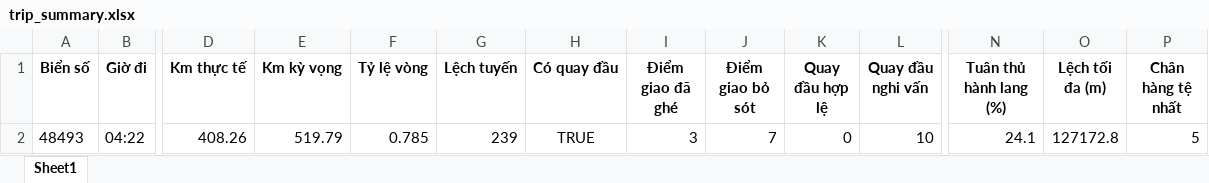
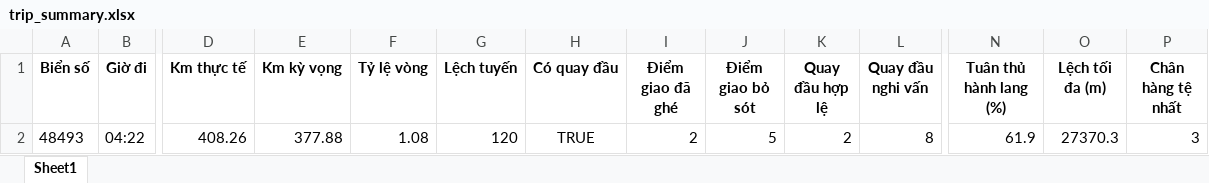
Before and after one commit to huyvan47/ToolKiemLenhV3, an Excel workbook: reports/trip_summary.xlsx, sheet Sheet1, drawn as a sheet; only a part is shown, gaps mark what is left out; values as stored, in another font and other column widths than the file's, no borders; the diff names each change by its address in the sheet, - before the commit and + after, or states it on an @@ line.

```diff
--- a/reports/trip_summary.xlsx (sheet Sheet1)
+++ b/reports/trip_summary.xlsx (sheet Sheet1)
-E2 (Km kỳ vọng): 519.79
+E2 (Km kỳ vọng): 377.88
-F2 (Tỷ lệ vòng): 0.785
+F2 (Tỷ lệ vòng): 1.08
-G2 (Lệch tuyến): 239
+G2 (Lệch tuyến): 120
-I2 (Điểm giao đã ghé): 3
+I2 (Điểm giao đã ghé): 2
-J2 (Điểm giao bỏ sót): 7
+J2 (Điểm giao bỏ sót): 5
-K2 (Quay đầu hợp lệ): 0
+K2 (Quay đầu hợp lệ): 2
-L2 (Quay đầu nghi vấn): 10
+L2 (Quay đầu nghi vấn): 8
-N2 (Tuân thủ hành lang (%)): 24.1
+N2 (Tuân thủ hành lang (%)): 61.9
-O2 (Lệch tối đa (m)): 127172.8
+O2 (Lệch tối đa (m)): 27370.3
-P2 (Chân hàng tệ nhất): 5
+P2 (Chân hàng tệ nhất): 3
```
Also changed, not shown: 4 other files.
